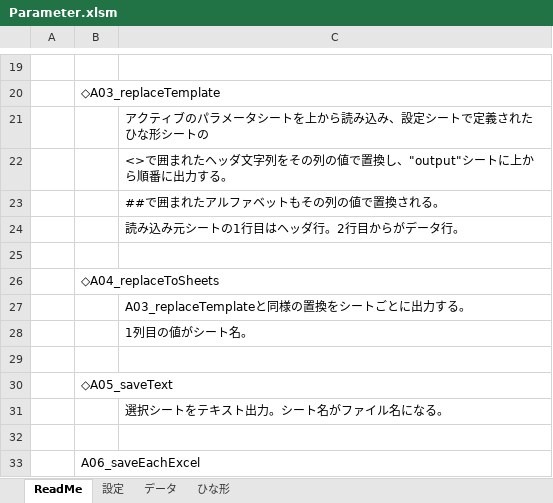
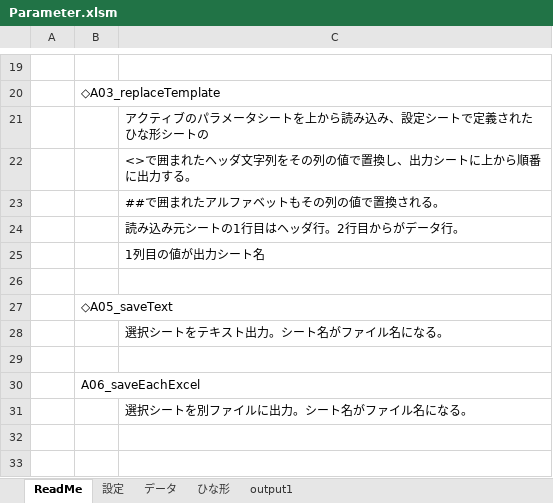
Before and after one commit to makorita/MyDB, an Excel workbook: Parameter.xlsm, sheet ReadMe, drawn as a sheet; only a part is shown, gaps mark what is left out; the shorter side is filled out with more unchanged rows; values as stored, in another font and other column widths than the file's, no borders; removed rows and columns are numbered as before the commit, all else as after; the diff names each change by its address in the sheet, - before the commit and + after, or states it on an @@ line.

```diff
--- a/Parameter.xlsm (sheet ReadMe)
+++ b/Parameter.xlsm (sheet ReadMe)
+sheet tab: output1
-C22: <>で囲まれたヘッダ文字列をその列の値で置換し、"output"シートに上から順番に出力する。
+C22: <>で囲まれたヘッダ文字列をその列の値で置換し、出力シートに上から順番に出力する。
-row 25: (empty)
-row 26:  | ◇A04_replaceToSheets
-C25: A03_replaceTemplateと同様の置換をシートごとに出力する。
+C25: 1列目の値が出力シート名
-row 28:  |  | 1列目の値がシート名。
```
Also changed, not shown: sheet データ, sheet ひな形.
